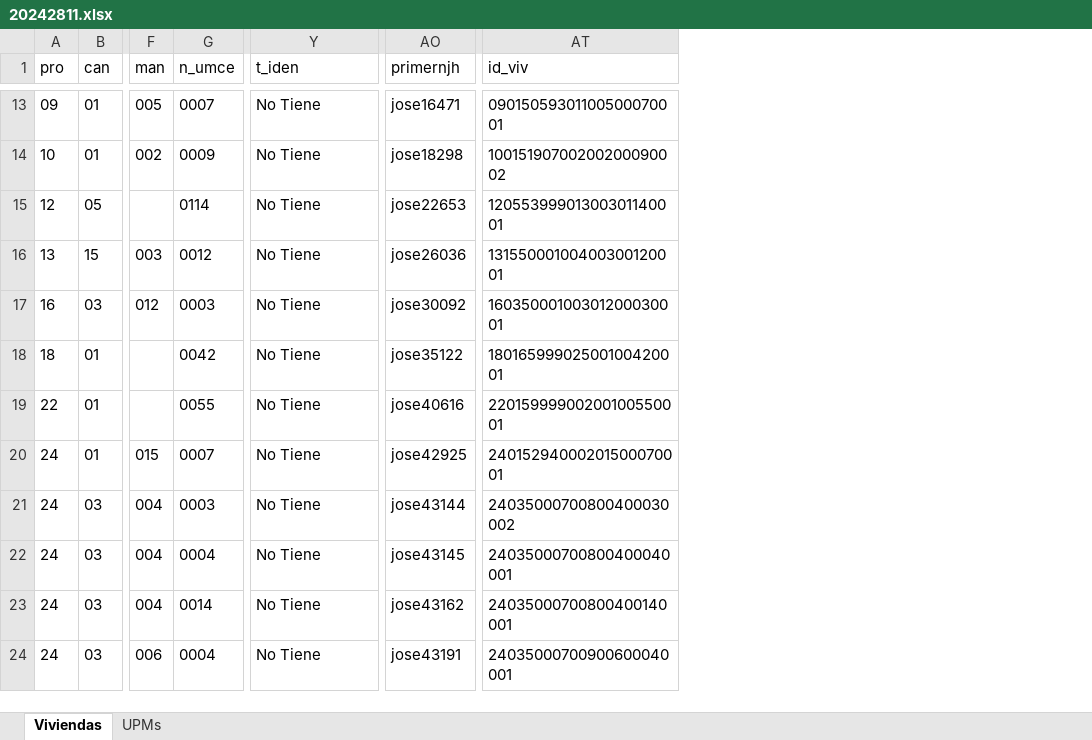
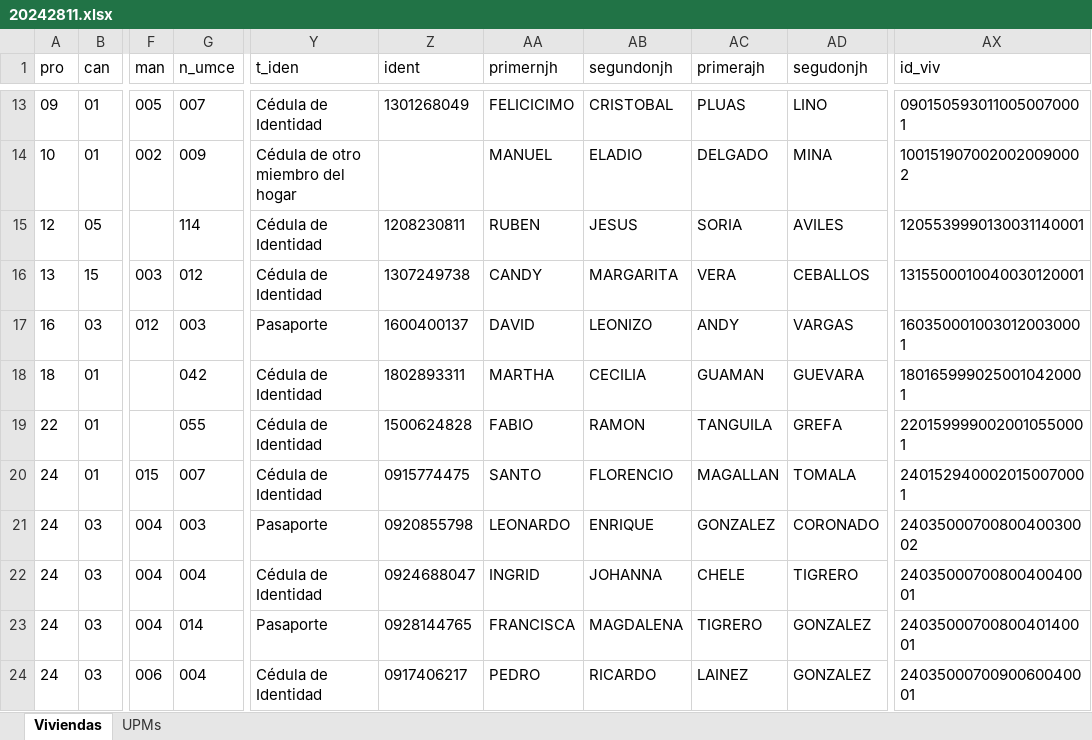
Before and after one commit to ohmar2023/enighur_2024, an Excel workbook: intermedios/03_enlistamiento/01_concistencia/202412/20242811.xlsx, sheet Viviendas, drawn as a sheet; only a part is shown, gaps mark what is left out; values as stored, in another font and other column widths than the file's, no borders; removed rows and columns are numbered as before the commit, all else as after; the diff covers the shown part only; the diff names each change by its address in the sheet, - before the commit and + after, or states it on an @@ line.

```diff
--- a/intermedios/03_enlistamiento/01_concistencia/202412/20242811.xlsx (sheet Viviendas)
+++ b/intermedios/03_enlistamiento/01_concistencia/202412/20242811.xlsx (sheet Viviendas)
+column Z (ident), rows 13-24: 1301268049 |  | 1208230811 | 1307249738 | 1600400137 | 1802893311 | 1500624828 | 0915774475 | 0920855798 | 0924688047 | 0928144765 | 0917406217
+column AA (primernjh), rows 13-24: FELICICIMO | MANUEL | RUBEN | CANDY | DAVID | MARTHA | FABIO | SANTO | LEONARDO | INGRID | FRANCISCA | PEDRO
+column AB (segundonjh), rows 13-24: CRISTOBAL | ELADIO | JESUS | MARGARITA | LEONIZO | CECILIA | RAMON | FLORENCIO | ENRIQUE | JOHANNA | MAGDALENA | RICARDO
+column AC (primerajh), rows 13-24: PLUAS | DELGADO | SORIA | VERA | ANDY | GUAMAN | TANGUILA | MAGALLAN | GONZALEZ | CHELE | TIGRERO | LAINEZ
+column AD (segudonjh), rows 13-24: LINO | MINA | AVILES | CEBALLOS | VARGAS | GUEVARA | GREFA | TOMALA | CORONADO | TIGRERO | GONZALEZ | GONZALEZ
-column AO (primernjh), rows 13-24: jose16471 | jose18298 | jose22653 | jose26036 | jose30092 | jose35122 | jose40616 | jose42925 | jose43144 | jose43145 | jose43162 | jose43191
-G13 (n_umce): 0007
+G13 (n_umce): 007
-Y13 (t_iden): No Tiene
+Y13 (t_iden): Cédula de Identidad
-AX13 (id_viv): 09015059301100500070001
+AX13 (id_viv): 0901505930110050070001
-G14 (n_umce): 0009
+G14 (n_umce): 009
-Y14 (t_iden): No Tiene
+Y14 (t_iden): Cédula de otro miembro del hogar
-AX14 (id_viv): 10015190700200200090002
+AX14 (id_viv): 1001519070020020090002
-G15 (n_umce): 0114
+G15 (n_umce): 114
-Y15:Y16 (t_iden): No Tiene
+Y15:Y16 (t_iden): Cédula de Identidad
-AX15 (id_viv): 12055399901300301140001
+AX15 (id_viv): 1205539990130031140001
-G16 (n_umce): 0012
+G16 (n_umce): 012
-AX16 (id_viv): 13155000100400300120001
+AX16 (id_viv): 1315500010040030120001
-G17 (n_umce): 0003
+G17 (n_umce): 003
-Y17 (t_iden): No Tiene
+Y17 (t_iden): Pasaporte
-AX17 (id_viv): 16035000100301200030001
+AX17 (id_viv): 1603500010030120030001
-G18 (n_umce): 0042
+G18 (n_umce): 042
-Y18:Y20 (t_iden): No Tiene
+Y18:Y20 (t_iden): Cédula de Identidad
-AX18 (id_viv): 18016599902500100420001
+AX18 (id_viv): 1801659990250010420001
-G19 (n_umce): 0055
+G19 (n_umce): 055
-AX19 (id_viv): 22015999900200100550001
+AX19 (id_viv): 2201599990020010550001
-G20 (n_umce): 0007
+G20 (n_umce): 007
-AX20 (id_viv): 24015294000201500070001
+AX20 (id_viv): 2401529400020150070001
-G21 (n_umce): 0003
+G21 (n_umce): 003
-Y21 (t_iden): No Tiene
+Y21 (t_iden): Pasaporte
-AX21 (id_viv): 24035000700800400030002
+AX21 (id_viv): 2403500070080040030002
-G22 (n_umce): 0004
+G22 (n_umce): 004
-Y22 (t_iden): No Tiene
+Y22 (t_iden): Cédula de Identidad
-AX22 (id_viv): 24035000700800400040001
+AX22 (id_viv): 2403500070080040040001
-G23 (n_umce): 0014
+G23 (n_umce): 014
-Y23 (t_iden): No Tiene
+Y23 (t_iden): Pasaporte
-AX23 (id_viv): 24035000700800400140001
+AX23 (id_viv): 2403500070080040140001
-G24 (n_umce): 0004
+G24 (n_umce): 004
-Y24 (t_iden): No Tiene
+Y24 (t_iden): Cédula de Identidad
-AX24 (id_viv): 24035000700900600040001
+AX24 (id_viv): 2403500070090060040001
```
Also changed, not shown: 39 edited cells elsewhere in this sheet, intermedios/03_enlistamiento/01_concistencia/202412/incon_man_sec_upm_202412.xlsx, muestra_myc.xlsx, 23 other files.
